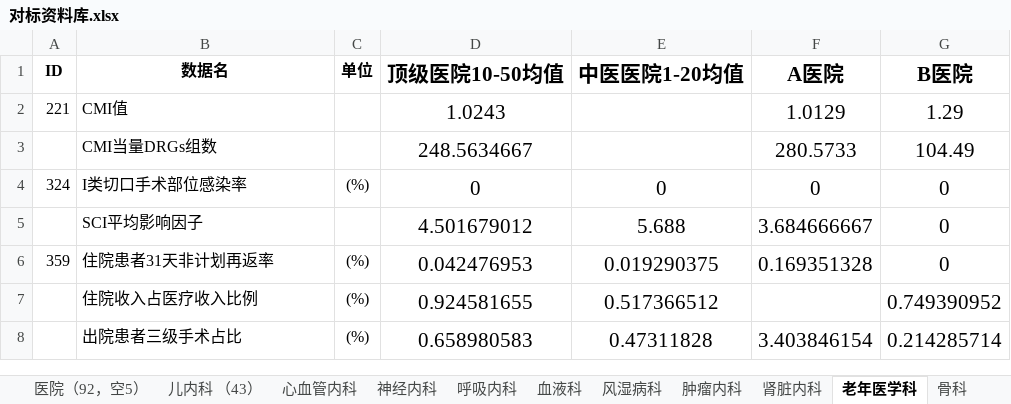
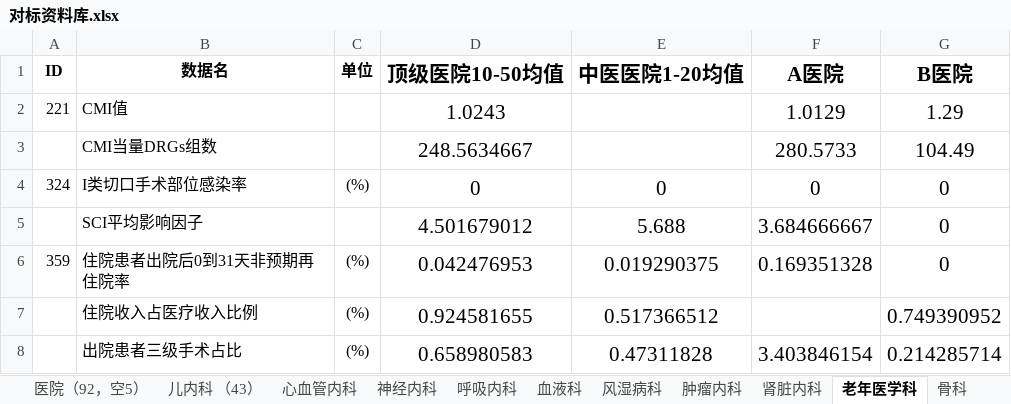
Before and after one commit to Tostig0916/hqcoffee, an Excel workbook: cases/2021sdzyydxfsyy/对标资料库.xlsx, sheet 老年医学科, drawn as a sheet; only a part is shown; values as stored, in another font and other column widths than the file's, no borders; the diff names each change by its address in the sheet, - before the commit and + after, or states it on an @@ line.

```diff
--- a/cases/2021sdzyydxfsyy/对标资料库.xlsx (sheet 老年医学科)
+++ b/cases/2021sdzyydxfsyy/对标资料库.xlsx (sheet 老年医学科)
-B6 (数据名): 住院患者31天非计划再返率
+B6 (数据名): 住院患者出院后0到31天非预期再住院率
```
Also changed, not shown: sheet 儿内科 （43）, sheet 医院（92，空5）, sheet 肿瘤内科, sheet 消化内科（脾胃病科和消化内科合并）, sheet 周围血管科, sheet 血液科, 10 more sheets, other sheet tabs, cases/2021sdzyydxfsyy/指标导向表.xlsx, cases/2021sdzyydxfsyy/指标维度库.xlsx, 1 other file.
